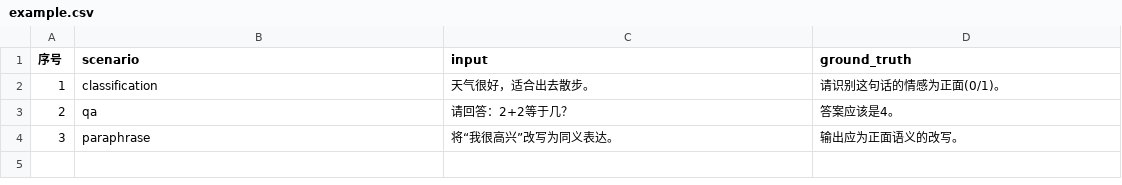
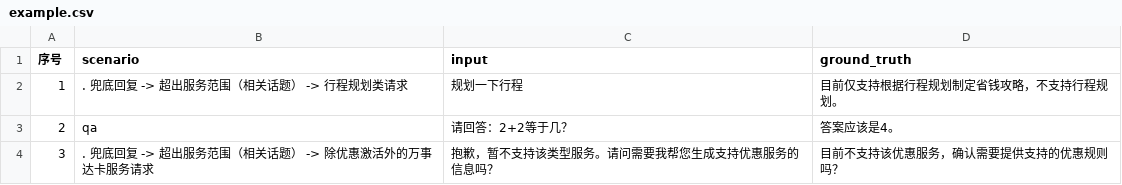
Before and after one commit to AlbusWei/auto_ai_testing, a CSV file: test_sets/example.csv, drawn as a sheet.

```diff
--- a/test_sets/example.csv
+++ b/test_sets/example.csv
@@ -1,4 +1,4 @@
 序号,scenario,input,ground_truth
-1,classification,天气很好，适合出去散步。,请识别这句话的情感为正面(0/1)。
+1,. 兜底回复 -> 超出服务范围（相关话题） -> 行程规划类请求,规划一下行程,目前仅支持根据行程规划制定省钱攻略，不支持行程规划。
 2,qa,请回答：2+2等于几？,答案应该是4。
-3,paraphrase,将“我很高兴”改写为同义表达。,输出应为正面语义的改写。
+3,. 兜底回复 -> 超出服务范围（相关话题） -> 除优惠激活外的万事达卡服务请求,抱歉，暂不支持该类型服务。请问需要我帮您生成支持优惠服务的信息吗？,目前不支持该优惠服务，确认需要提供支持的优惠规则吗？
```
Also changed, not shown: 4 other files.
